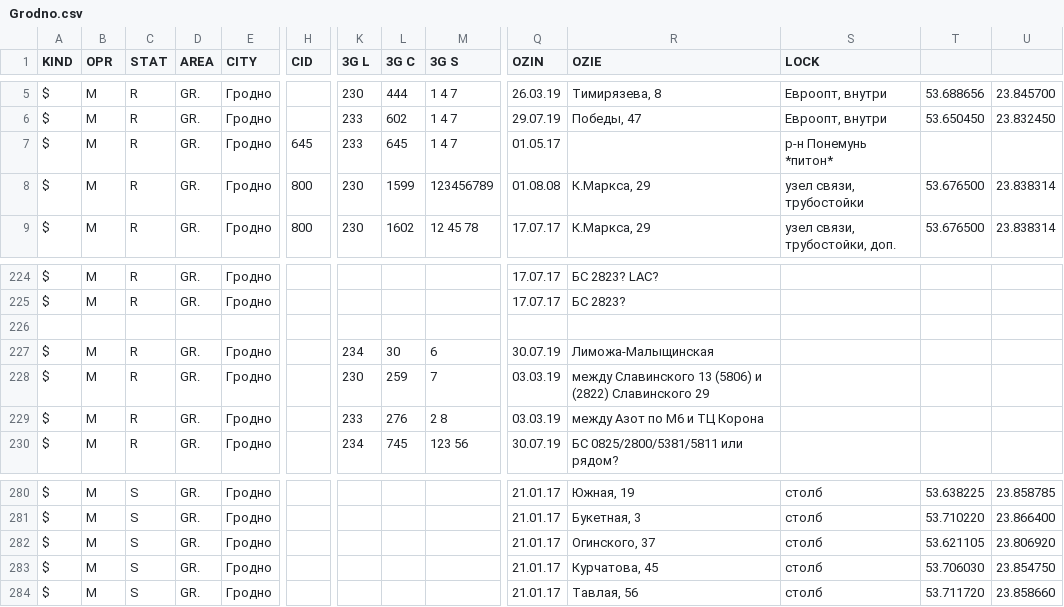
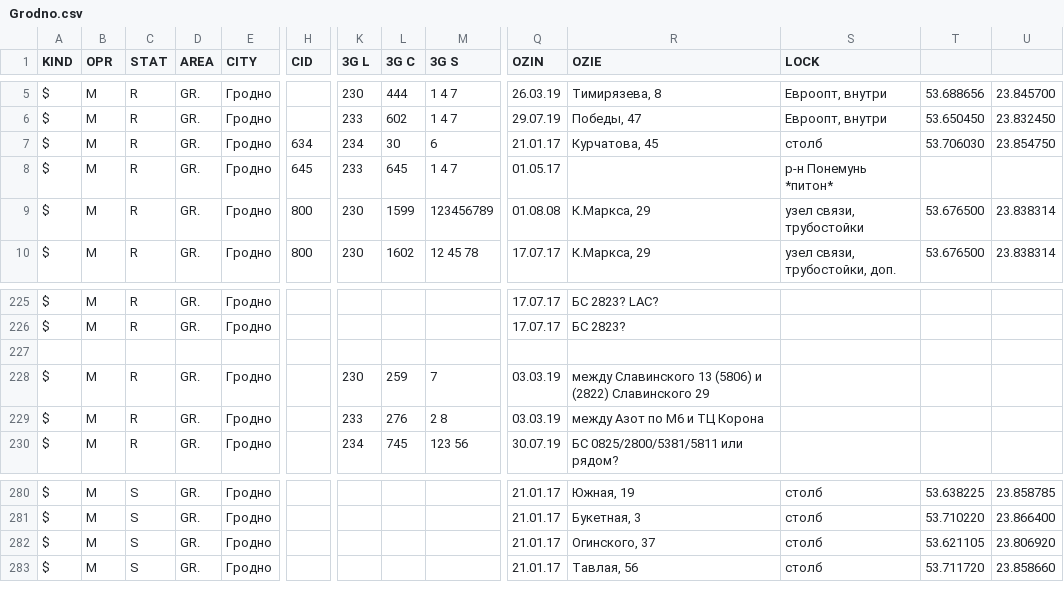
Before and after one commit to BYCellDatabase/csv, a CSV file: MTS/Grodno.csv, drawn as a sheet; only a part is shown, gaps mark what is left out; removed rows and columns are numbered as before the commit, all else as after; rows hold the shown columns only; the diff names each change by its address in the sheet, - before the commit and + after, or states it on an @@ line.

Commit message:
1 files | M  MTS/Grodno.csv

```diff
--- a/MTS/Grodno.csv
+++ b/MTS/Grodno.csv
+row 7: $ | M | R | GR. | Гродно | 634 | 234 | 30 | 6 | 21.01.17 | Курчатова, 45 | столб | 53.706030 | 23.854750
-row 227: $ | M | R | GR. | Гродно |  | 234 | 30 | 6 | 30.07.19 | Лиможа-Малыщинская
-row 283: $ | M | S | GR. | Гродно |  |  |  |  | 21.01.17 | Курчатова, 45 | столб | 53.706030 | 23.854750
```
